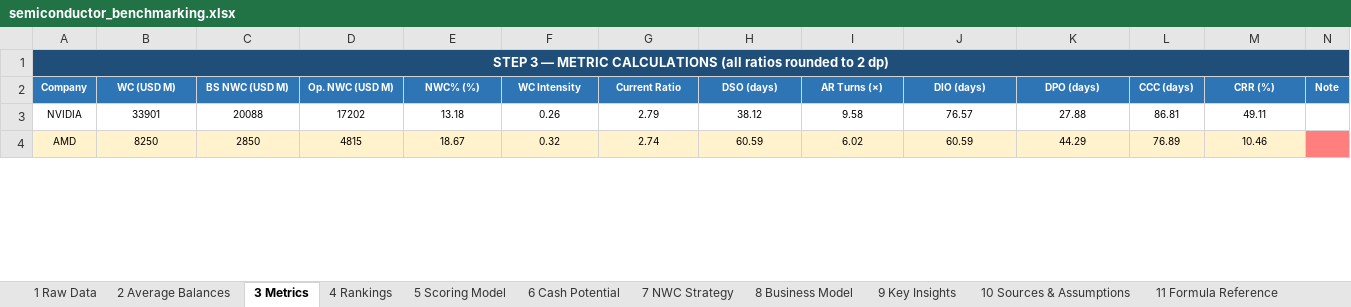
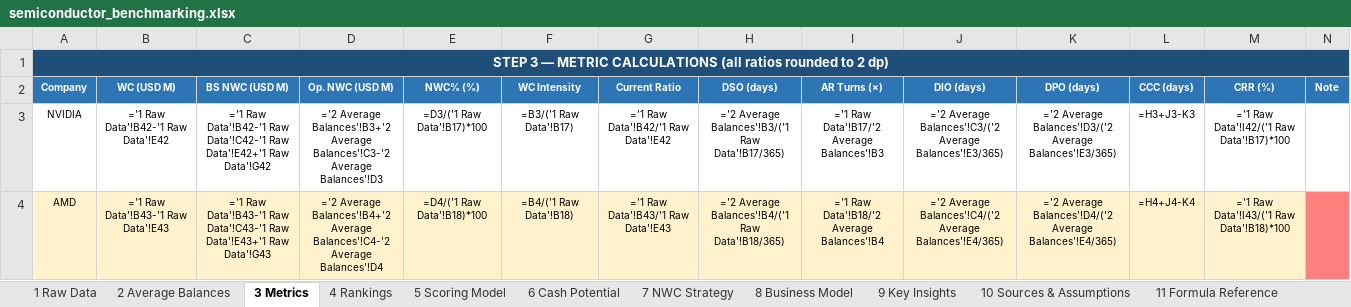
Before and after one commit to pramod51/medplus, an Excel workbook: semiconductor_benchmarking.xlsx, sheet 3 Metrics, drawn as a sheet; only a part is shown; values as stored, in another font and other column widths than the file's, no borders; formulas without a stored value are shown as written; the diff covers the shown part only; the diff names each change by its address in the sheet, - before the commit and + after, or states it on an @@ line.

```diff
--- a/semiconductor_benchmarking.xlsx (sheet 3 Metrics)
+++ b/semiconductor_benchmarking.xlsx (sheet 3 Metrics)
-B3 (WC (USD M)): 33901
+B3 (WC (USD M)): ='1 Raw Data'!B42-'1 Raw Data'!E42
-C3 (BS NWC (USD M)): 20088
+C3 (BS NWC (USD M)): ='1 Raw Data'!B42-'1 Raw Data'!C42-'1 Raw Data'!E42+'1 Raw Data'!G42
-D3 (Op. NWC (USD M)): 17202
+D3 (Op. NWC (USD M)): ='2 Average Balances'!B3+'2 Average Balances'!C3-'2 Average Balances'!D3
-E3 (NWC% (%)): 13.18
+E3 (NWC% (%)): =D3/('1 Raw Data'!B17)*100
-F3 (WC Intensity): 0.26
+F3 (WC Intensity): =B3/('1 Raw Data'!B17)
-G3 (Current Ratio): 2.79
+G3 (Current Ratio): ='1 Raw Data'!B42/'1 Raw Data'!E42
-H3 (DSO (days)): 38.12
+H3 (DSO (days)): ='2 Average Balances'!B3/('1 Raw Data'!B17/365)
-I3 (AR Turns (×)): 9.58
+I3 (AR Turns (×)): ='1 Raw Data'!B17/'2 Average Balances'!B3
-J3 (DIO (days)): 76.57
+J3 (DIO (days)): ='2 Average Balances'!C3/('2 Average Balances'!E3/365)
-K3 (DPO (days)): 27.88
+K3 (DPO (days)): ='2 Average Balances'!D3/('2 Average Balances'!E3/365)
-L3 (CCC (days)): 86.81
+L3 (CCC (days)): =H3+J3-K3
-M3 (CRR (%)): 49.11
+M3 (CRR (%)): ='1 Raw Data'!I42/('1 Raw Data'!B17)*100
-B4 (WC (USD M)): 8250
+B4 (WC (USD M)): ='1 Raw Data'!B43-'1 Raw Data'!E43
-C4 (BS NWC (USD M)): 2850
+C4 (BS NWC (USD M)): ='1 Raw Data'!B43-'1 Raw Data'!C43-'1 Raw Data'!E43+'1 Raw Data'!G43
-D4 (Op. NWC (USD M)): 4815
+D4 (Op. NWC (USD M)): ='2 Average Balances'!B4+'2 Average Balances'!C4-'2 Average Balances'!D4
-E4 (NWC% (%)): 18.67
+E4 (NWC% (%)): =D4/('1 Raw Data'!B18)*100
-F4 (WC Intensity): 0.32
+F4 (WC Intensity): =B4/('1 Raw Data'!B18)
-G4 (Current Ratio): 2.74
+G4 (Current Ratio): ='1 Raw Data'!B43/'1 Raw Data'!E43
-H4 (DSO (days)): 60.59
+H4 (DSO (days)): ='2 Average Balances'!B4/('1 Raw Data'!B18/365)
-I4 (AR Turns (×)): 6.02
+I4 (AR Turns (×)): ='1 Raw Data'!B18/'2 Average Balances'!B4
-J4 (DIO (days)): 60.59
+J4 (DIO (days)): ='2 Average Balances'!C4/('2 Average Balances'!E4/365)
-K4 (DPO (days)): 44.29
+K4 (DPO (days)): ='2 Average Balances'!D4/('2 Average Balances'!E4/365)
-L4 (CCC (days)): 76.89
+L4 (CCC (days)): =H4+J4-K4
-M4 (CRR (%)): 10.46
+M4 (CRR (%)): ='1 Raw Data'!I43/('1 Raw Data'!B18)*100
```
Also changed, not shown: 96 edited cells elsewhere in this sheet, sheet 5 Scoring Model, sheet 2 Average Balances, sheet 4 Rankings, sheet 9 Key Insights, sheet 6 Cash Potential, sheet 11 Formula Reference.
